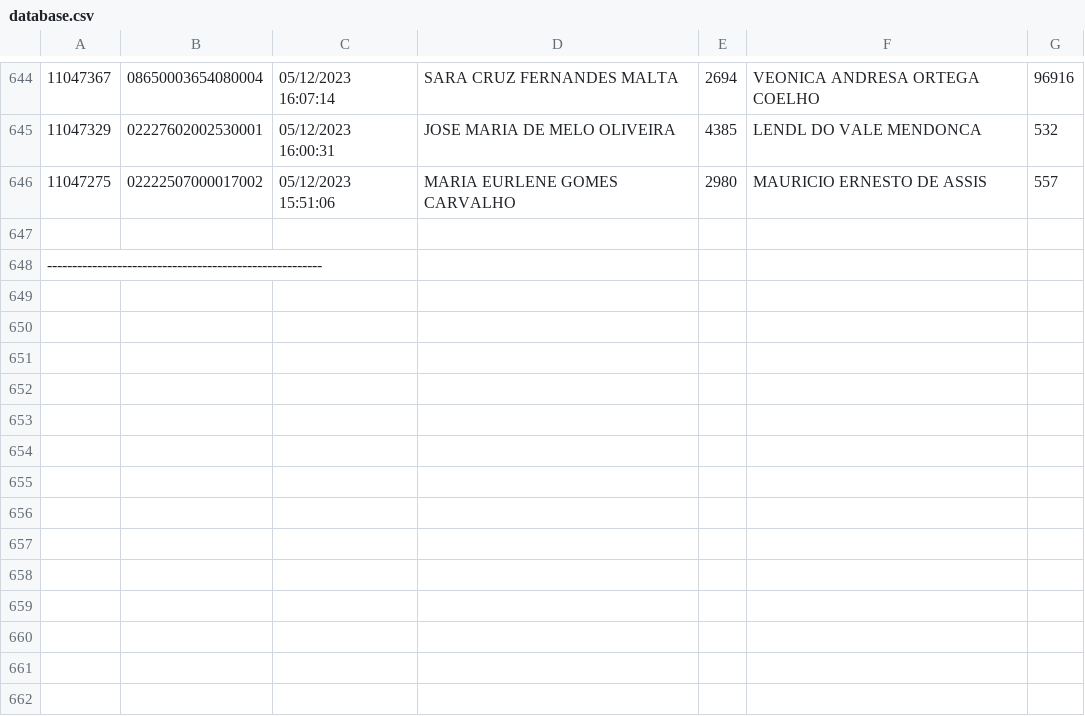
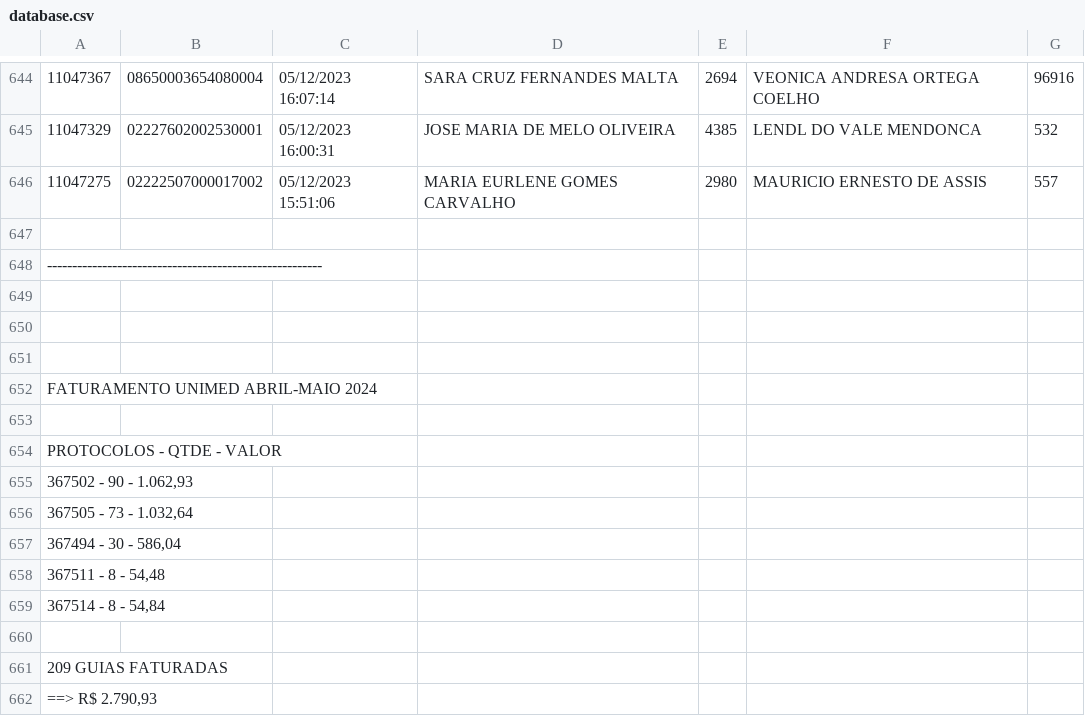
Before and after one commit to AVSOLVE/unimedauto, a CSV file: faturar/database.csv, drawn as a sheet; only a part is shown, gaps mark what is left out.

```diff
--- a/faturar/database.csv
+++ b/faturar/database.csv
@@ -648 +648,15 @@
 -------------------------------------------------------
+
+
+
+FATURAMENTO UNIMED ABRIL-MAIO 2024
+
+PROTOCOLOS - QTDE - VALOR
+367502 - 90 - 1.062,93
+367505 - 73 - 1.032,64
+367494 - 30 - 586,04
+367511 - 8 - 54,48
+367514 - 8 - 54,84
+
+209 GUIAS FATURADAS
+==> R$ 2.790,93
```
Also changed, not shown: faturar/faturar.csv, montar/basePagination.csv, 14 other files.
